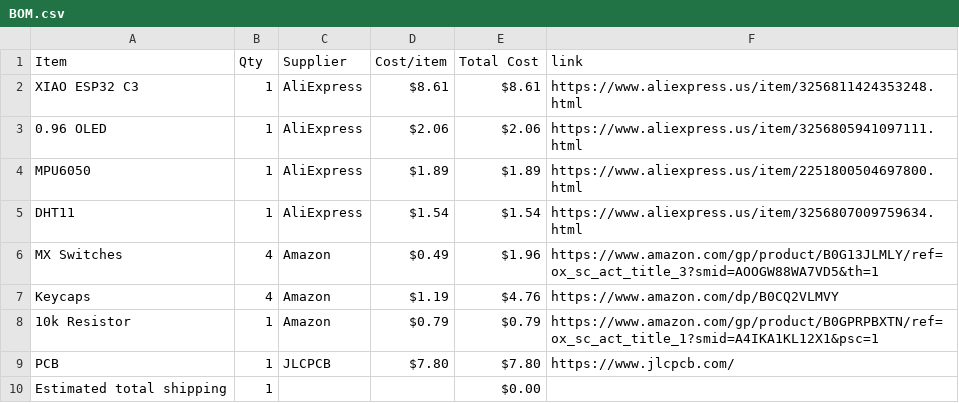
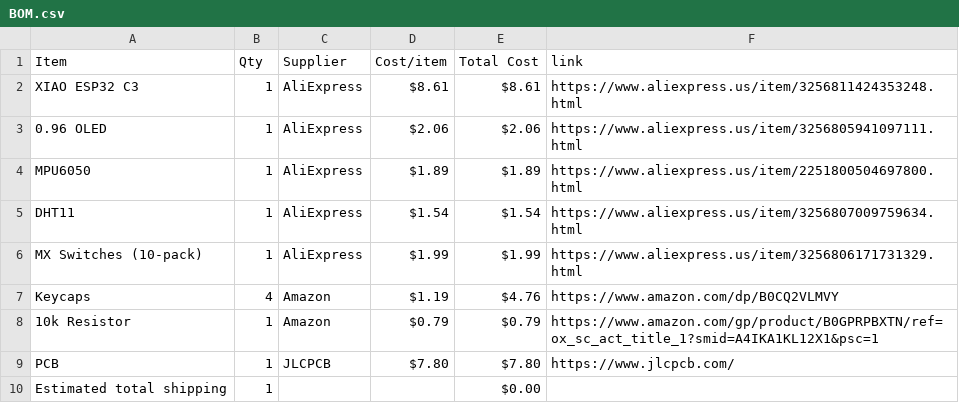
Before and after one commit to AnvithPothula/HalfLifeWeek1-PCB, a CSV file: BOM.csv, drawn as a sheet.

Commit message:
Sync Starbie from Half Life

```diff
--- a/BOM.csv
+++ b/BOM.csv
@@ -5,3 +5,3 @@ MPU6050,1,AliExpress,$1.89,$1.89,https://www.aliexpress.us/item/2251800504697800
 DHT11,1,AliExpress,$1.54,$1.54,https://www.aliexpress.us/item/3256807009759634.html
-MX Switches,4,Amazon,$0.49,$1.96,https://www.amazon.com/gp/product/B0G13JLMLY/ref=ox_sc_act_title_3?smid=AOOGW88WA7VD5&th=1
+MX Switches (10-pack),1,AliExpress,$1.99,$1.99,https://www.aliexpress.us/item/3256806171731329.html
 Keycaps,4,Amazon,$1.19,$4.76,https://www.amazon.com/dp/B0CQ2VLMVY
```
